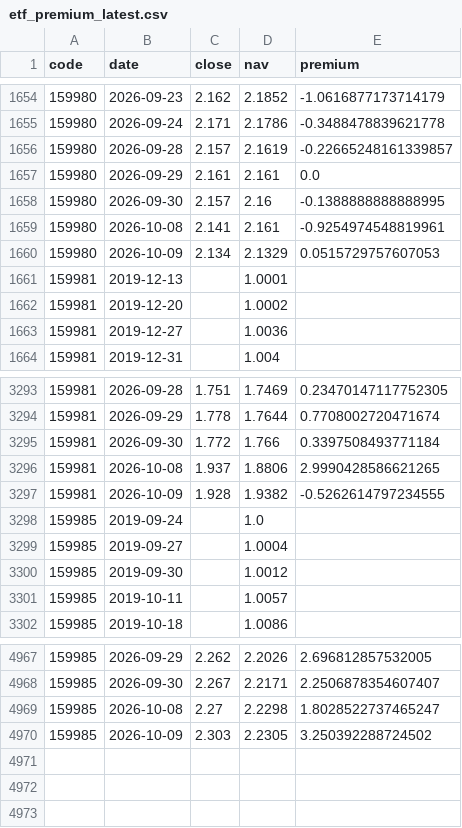
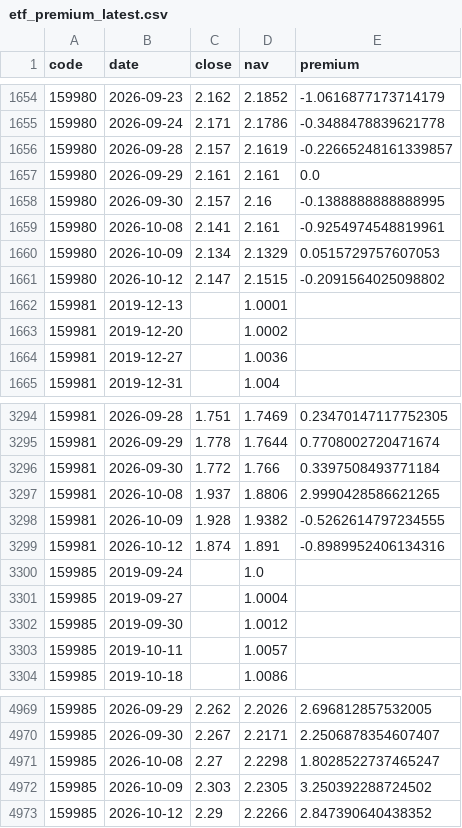
Before and after one commit to Jerry-HONK/futures-data, a CSV file: data/etf_premium_latest.csv, drawn as a sheet; only a part is shown, gaps mark what is left out.

```diff
--- a/data/etf_premium_latest.csv
+++ b/data/etf_premium_latest.csv
@@ -1660,2 +1660,3 @@ code,date,close,nav,premium
 159980,2026-10-09,2.134,2.1329,0.0515729757607053
+159980,2026-10-12,2.147,2.1515,-0.2091564025098802
 159981,2019-12-13,,1.0001,
@@ -3297,2 +3298,3 @@ code,date,close,nav,premium
 159981,2026-10-09,1.928,1.9382,-0.5262614797234555
+159981,2026-10-12,1.874,1.891,-0.8989952406134316
 159985,2019-09-24,,1.0,
@@ -4970 +4972,2 @@ code,date,close,nav,premium
 159985,2026-10-09,2.303,2.2305,3.250392288724502
+159985,2026-10-12,2.29,2.2266,2.847390640438352
```
Also changed, not shown: data/pattern_breakouts_latest.csv, 6 other files.
